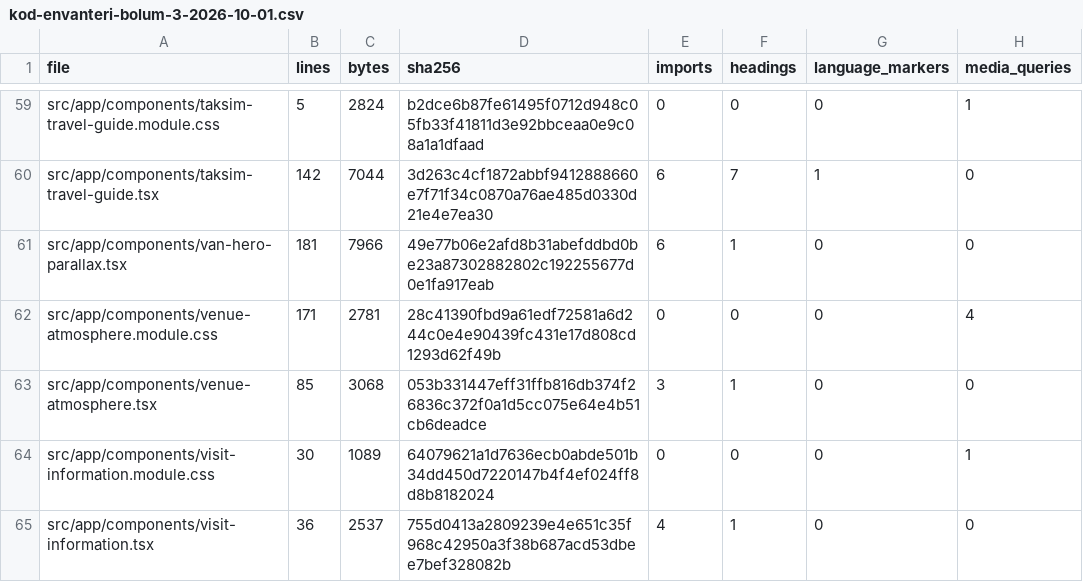
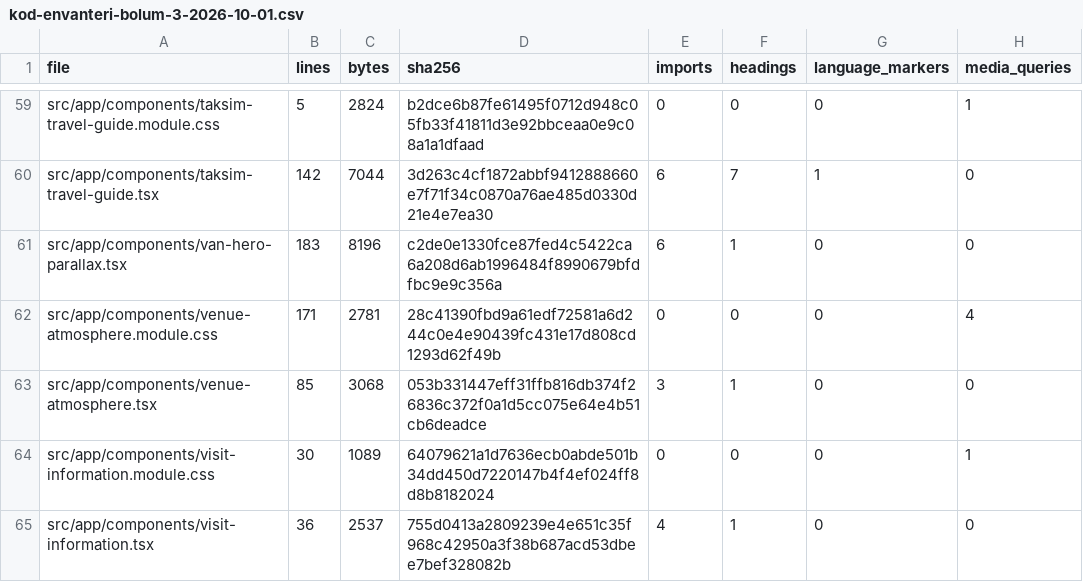
Before and after one commit to tarihivankahvaltievi/tarihi-van-kahvalti-evi, a CSV file: docs/seo-geo/kod-envanteri-bolum-3-2026-10-01.csv, drawn as a sheet; only a part is shown, gaps mark what is left out.

```diff
--- a/docs/seo-geo/kod-envanteri-bolum-3-2026-10-01.csv
+++ b/docs/seo-geo/kod-envanteri-bolum-3-2026-10-01.csv
@@ -60,3 +60,3 @@ src/app/components/taksim-travel-guide.module.css,5,2824,b2dce6b87fe61495f0712d9
 src/app/components/taksim-travel-guide.tsx,142,7044,3d263c4cf1872abbf9412888660e7f71f34c0870a76ae485d0330d21e4e7ea30,6,7,1,0
-src/app/components/van-hero-parallax.tsx,181,7966,49e77b06e2afd8b31abefddbd0be23a87302882802c192255677d0e1fa917eab,6,1,0,0
+src/app/components/van-hero-parallax.tsx,183,8196,c2de0e1330fce87fed4c5422ca6a208d6ab1996484f8990679bfdfbc9e9c356a,6,1,0,0
 src/app/components/venue-atmosphere.module.css,171,2781,28c41390fbd9a61edf72581a6d244c0e4e90439fc431e17d808cd1293d62f49b,0,0,0,4
```
Also changed, not shown: 2 other files.
